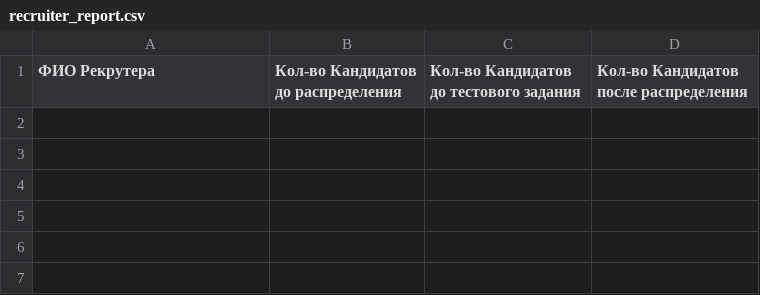
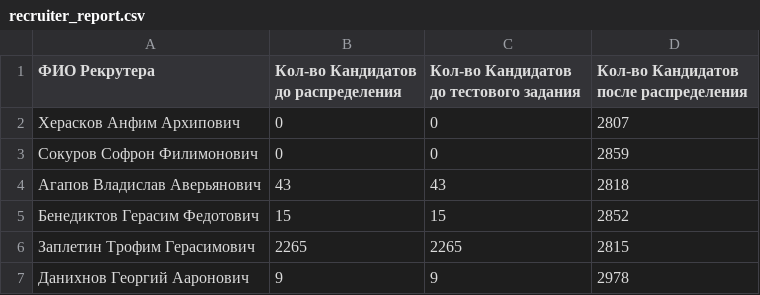
Before and after one commit to Bumbox/Backend_Test_excersize, a CSV file: recruiter_report.csv, drawn as a sheet; the diff names each change by its address in the sheet, - before the commit and + after, or states it on an @@ line.

```diff
--- a/recruiter_report.csv
+++ b/recruiter_report.csv
+row 2: Херасков Анфим Архипович | 0 | 0 | 2807
+row 3: Сокуров Софрон Филимонович | 0 | 0 | 2859
+row 4: Агапов Владислав Аверьянович | 43 | 43 | 2818
+row 5: Бенедиктов Герасим Федотович | 15 | 15 | 2852
+row 6: Заплетин Трофим Герасимович | 2265 | 2265 | 2815
+row 7: Данихнов Георгий Ааронович | 9 | 9 | 2978
```
Also changed, not shown: 2 other files.
